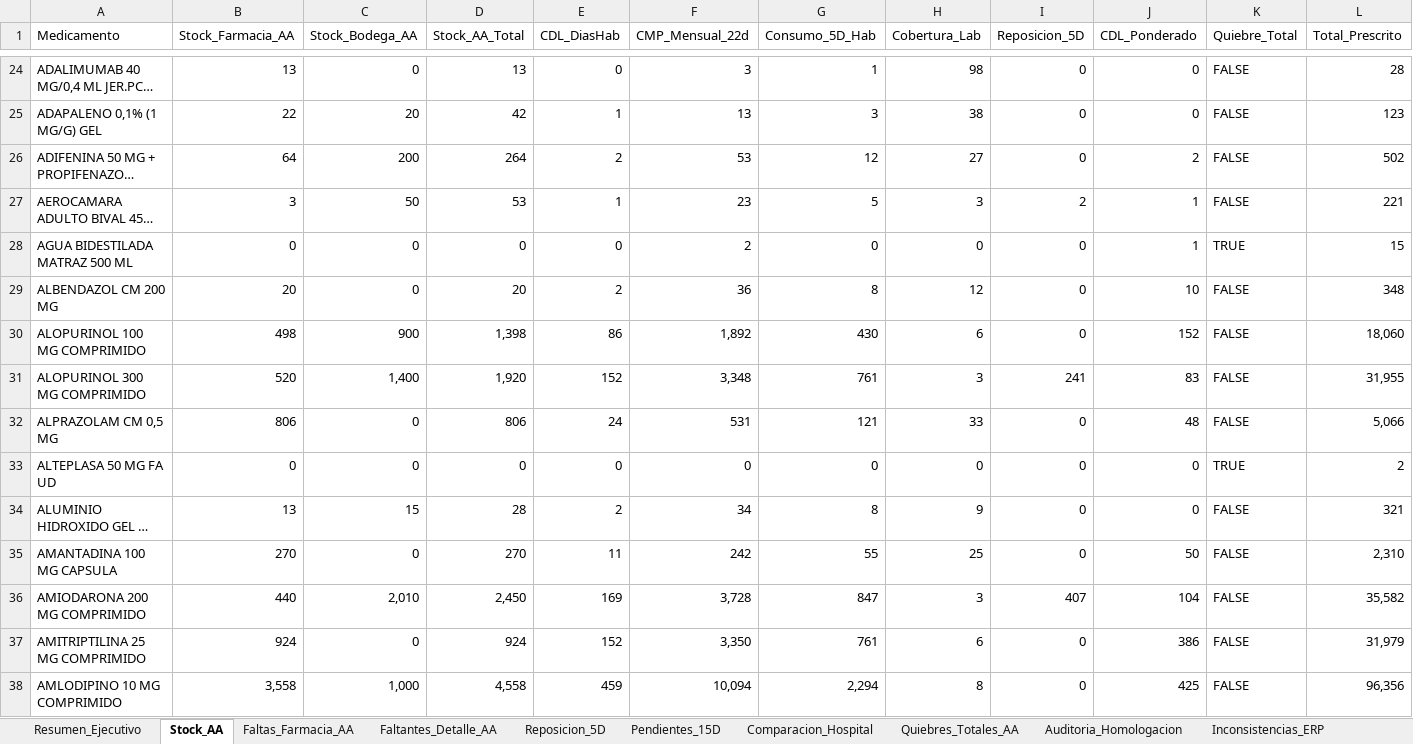
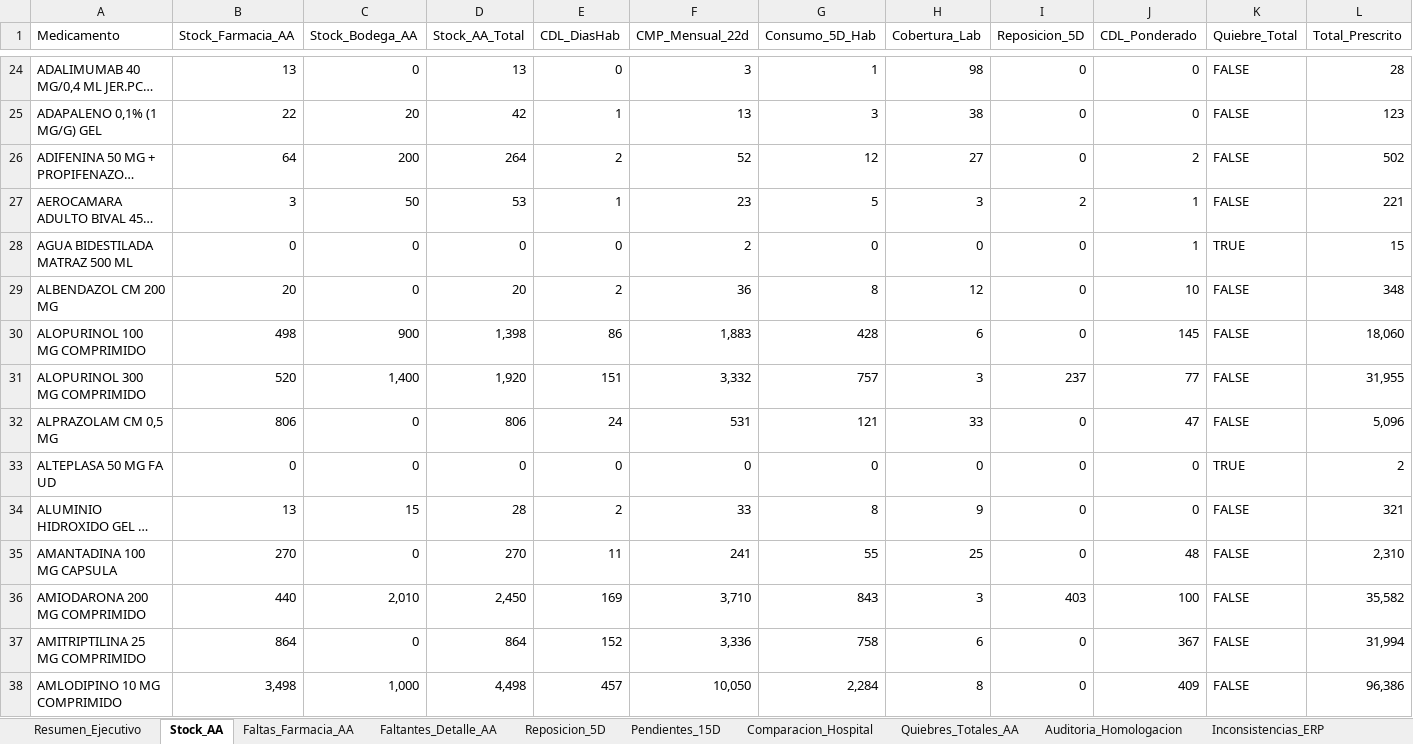
Before and after one commit to danielalfonsocc-rgb/maestro-aa-farmacia, an Excel workbook: Consolidado_AA_MAESTRO.xlsx, sheet Stock_AA, drawn as a sheet; only a part is shown, gaps mark what is left out; long unchanged cells end in …; values as stored, in another font and other column widths than the file's, no cell formats; the diff covers the shown part only; the diff names each change by its address in the sheet, - before the commit and + after, or states it on an @@ line.

```diff
--- a/Consolidado_AA_MAESTRO.xlsx (sheet Stock_AA)
+++ b/Consolidado_AA_MAESTRO.xlsx (sheet Stock_AA)
-F26 (CMP_Mensual_22d): 53
+F26 (CMP_Mensual_22d): 52
-F30 (CMP_Mensual_22d): 1,892
+F30 (CMP_Mensual_22d): 1,883
-G30 (Consumo_5D_Hab): 430
+G30 (Consumo_5D_Hab): 428
-J30 (CDL_Ponderado): 152
+J30 (CDL_Ponderado): 145
-E31 (CDL_DiasHab): 152
+E31 (CDL_DiasHab): 151
-F31 (CMP_Mensual_22d): 3,348
+F31 (CMP_Mensual_22d): 3,332
-G31 (Consumo_5D_Hab): 761
+G31 (Consumo_5D_Hab): 757
-I31 (Reposicion_5D): 241
+I31 (Reposicion_5D): 237
-J31 (CDL_Ponderado): 83
+J31 (CDL_Ponderado): 77
-J32 (CDL_Ponderado): 48
+J32 (CDL_Ponderado): 47
-L32 (Total_Prescrito): 5,066
+L32 (Total_Prescrito): 5,096
-F34 (CMP_Mensual_22d): 34
+F34 (CMP_Mensual_22d): 33
-F35 (CMP_Mensual_22d): 242
+F35 (CMP_Mensual_22d): 241
-J35 (CDL_Ponderado): 50
+J35 (CDL_Ponderado): 48
-F36 (CMP_Mensual_22d): 3,728
+F36 (CMP_Mensual_22d): 3,710
-G36 (Consumo_5D_Hab): 847
+G36 (Consumo_5D_Hab): 843
-I36 (Reposicion_5D): 407
+I36 (Reposicion_5D): 403
-J36 (CDL_Ponderado): 104
+J36 (CDL_Ponderado): 100
-B37 (Stock_Farmacia_AA): 924
+B37 (Stock_Farmacia_AA): 864
-D37 (Stock_AA_Total): 924
+D37 (Stock_AA_Total): 864
-F37 (CMP_Mensual_22d): 3,350
+F37 (CMP_Mensual_22d): 3,336
-G37 (Consumo_5D_Hab): 761
+G37 (Consumo_5D_Hab): 758
-J37 (CDL_Ponderado): 386
+J37 (CDL_Ponderado): 367
-L37 (Total_Prescrito): 31,979
+L37 (Total_Prescrito): 31,994
-B38 (Stock_Farmacia_AA): 3,558
+B38 (Stock_Farmacia_AA): 3,498
-D38 (Stock_AA_Total): 4,558
+D38 (Stock_AA_Total): 4,498
-E38 (CDL_DiasHab): 459
+E38 (CDL_DiasHab): 457
-F38 (CMP_Mensual_22d): 10,094
+F38 (CMP_Mensual_22d): 10,050
-G38 (Consumo_5D_Hab): 2,294
+G38 (Consumo_5D_Hab): 2,284
-J38 (CDL_Ponderado): 425
+J38 (CDL_Ponderado): 409
-L38 (Total_Prescrito): 96,356
+L38 (Total_Prescrito): 96,386
```
Also changed, not shown: 1123 edited cells elsewhere in this sheet, sheet Consumo_Mensual, sheet Reposicion_5D, sheet SGLI_Estres, sheet Dialisis_Pedido_Bod, sheet Dialisis_Pedido_Farm, sheet Tendencia_Semanal, 10 more sheets, cell formats, Resumen_Pedidos_AA.xlsx, 1 other file.
